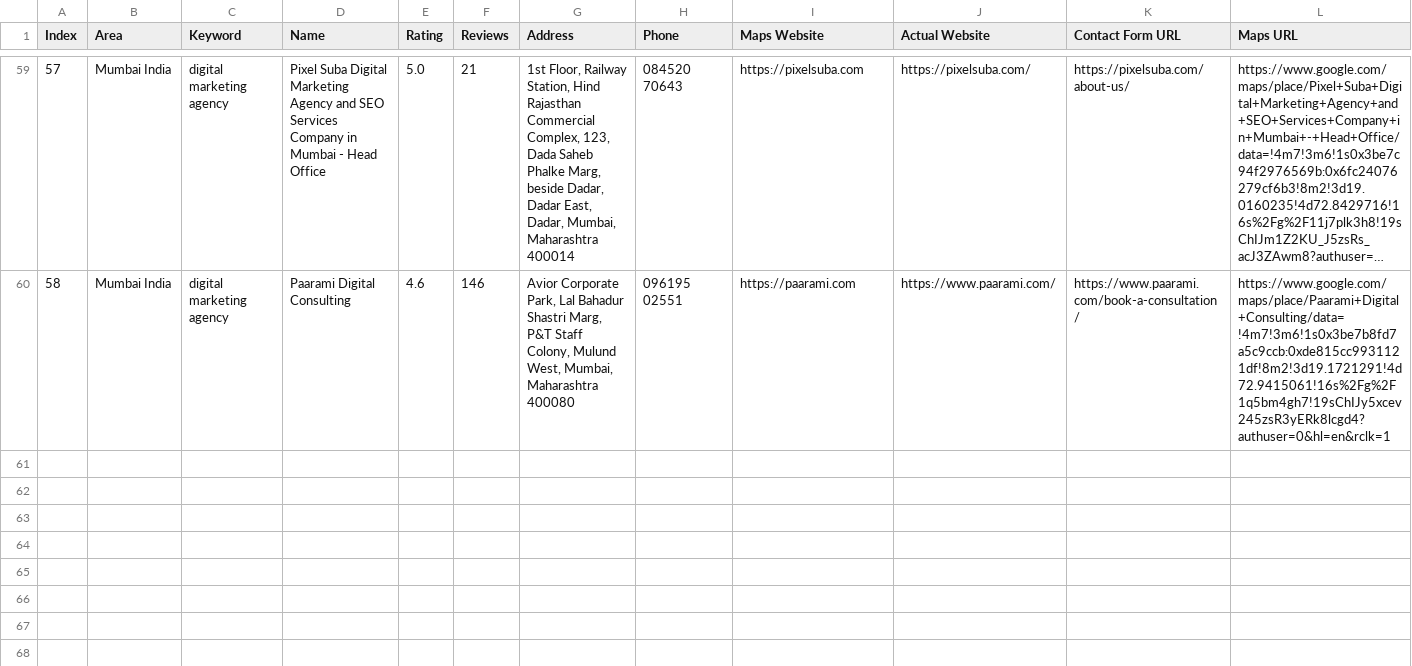
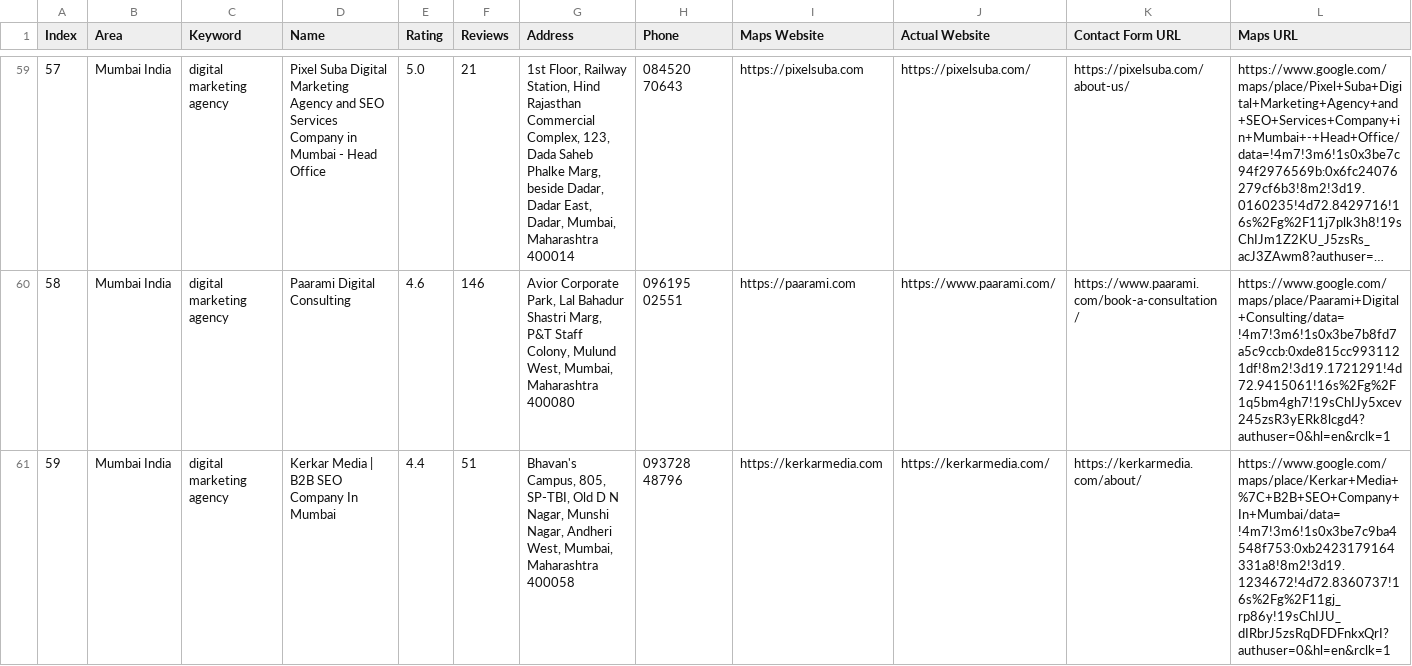
Before and after one commit to f11ps/outreach-automation, a CSV file: digital_marketing_data.csv, drawn as a sheet; only a part is shown, gaps mark what is left out; long unchanged cells end in …; rows hold the shown columns only; the diff names each change by its address in the sheet, - before the commit and + after, or states it on an @@ line.

```diff
--- a/digital_marketing_data.csv
+++ b/digital_marketing_data.csv
+row 61: 59 | Mumbai India | digital marketing agency | Kerkar Media | B2B SEO Company In Mumbai | 4.4 | 51 | Bhavan's Campus, 805, SP-TBI, Old D N Nagar, Munshi Nagar, Andheri West, Mumbai, Maharashtra 400058 | 093728 48796 | https://kerkarmedia.com | https://kerkarmedia.com/ | https://kerkarmedia.com/about/ | https://www.google.com/maps/place/Kerkar+Media+%7C+B2B+SEO+Company+In+Mumbai/data=!4m7!3m6!1s0x3be7c9ba4548f753:0xb2423179164331a8!8m2!3d19.1234672!4d72.8360737!16s%2Fg%2F11gj_rp86y!19sChIJU_dIRbrJ5zsRqDFDFnkxQrI?authuser=0&hl=en&rclk=1
```
Also changed, not shown: 2 other files.
